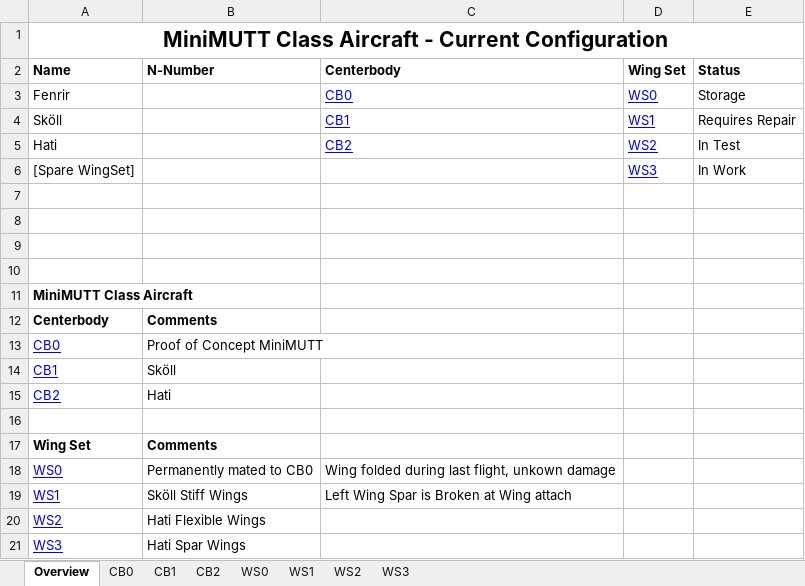
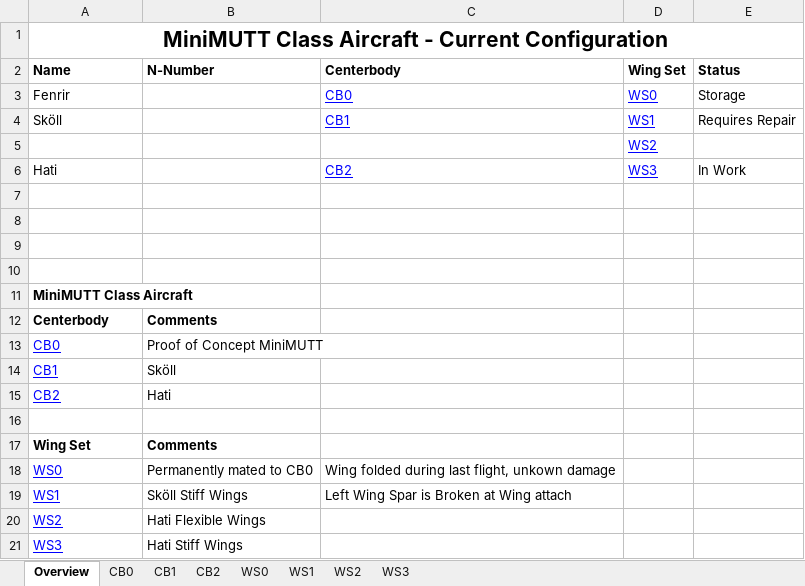
Before and after one commit to zhaowei0566/mAEWing1, an Excel workbook: Design/CAD/mAEWing1 - Configuration Tracking.xlsx, sheet Overview, drawn as a sheet; values as stored, in another font and other column widths than the file's, no borders; removed rows and columns are numbered as before the commit, all else as after; the diff names each change by its address in the sheet, - before the commit and + after, or states it on an @@ line.

```diff
--- a/Design/CAD/mAEWing1 - Configuration Tracking.xlsx (sheet Overview)
+++ b/Design/CAD/mAEWing1 - Configuration Tracking.xlsx (sheet Overview)
+row 5:  |  |  | WS2
-D6 (Wing Set): WS2
+D6 (Wing Set): WS3
-E6 (Status): In Test
+E6 (Status): In Work
-row 6: [Spare WingSet] |  |  | WS3 | In Work
-B21 (N-Number): Hati Spar Wings
+B21 (N-Number): Hati Stiff Wings
```
Also changed, not shown: sheet WS3, sheet CB2, sheet WS2, sheet WS0, Design/CAD/mAEWing1 - Mass Properties.xlsx.
